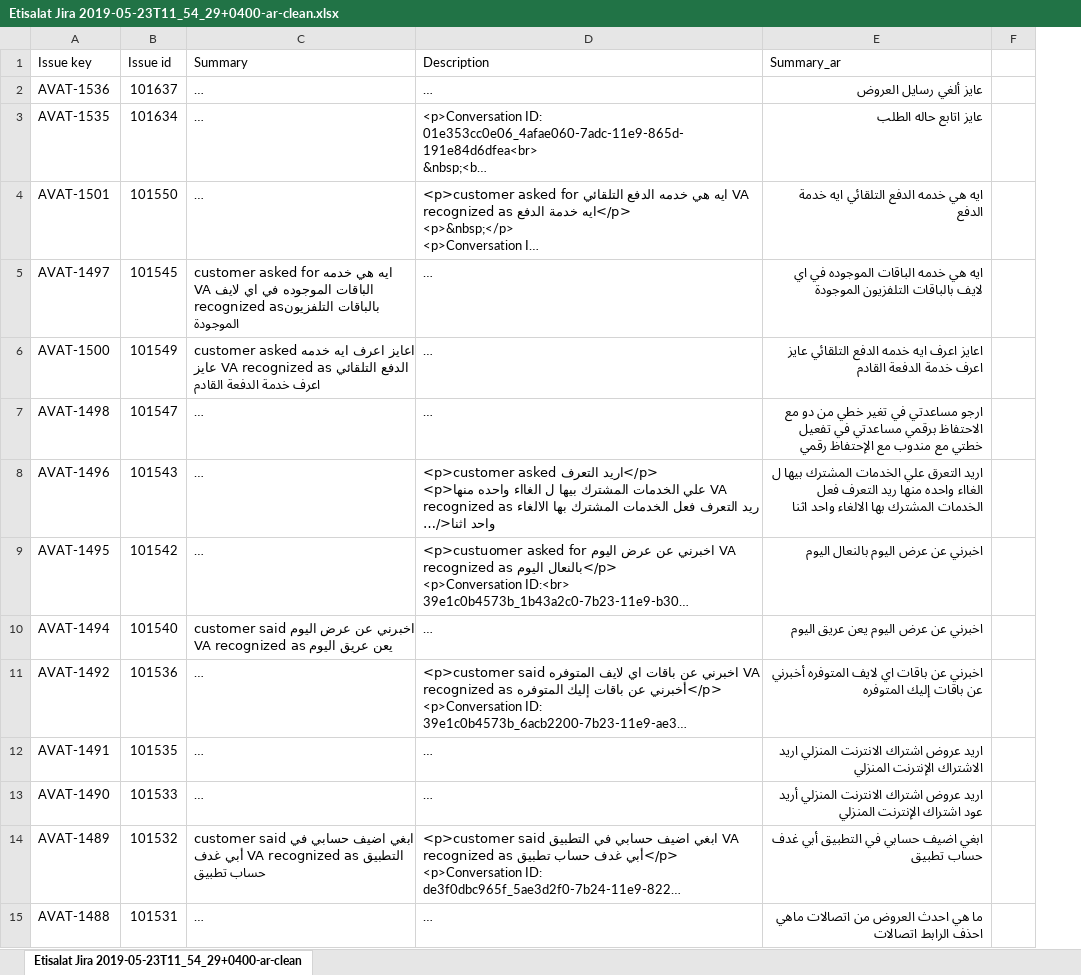
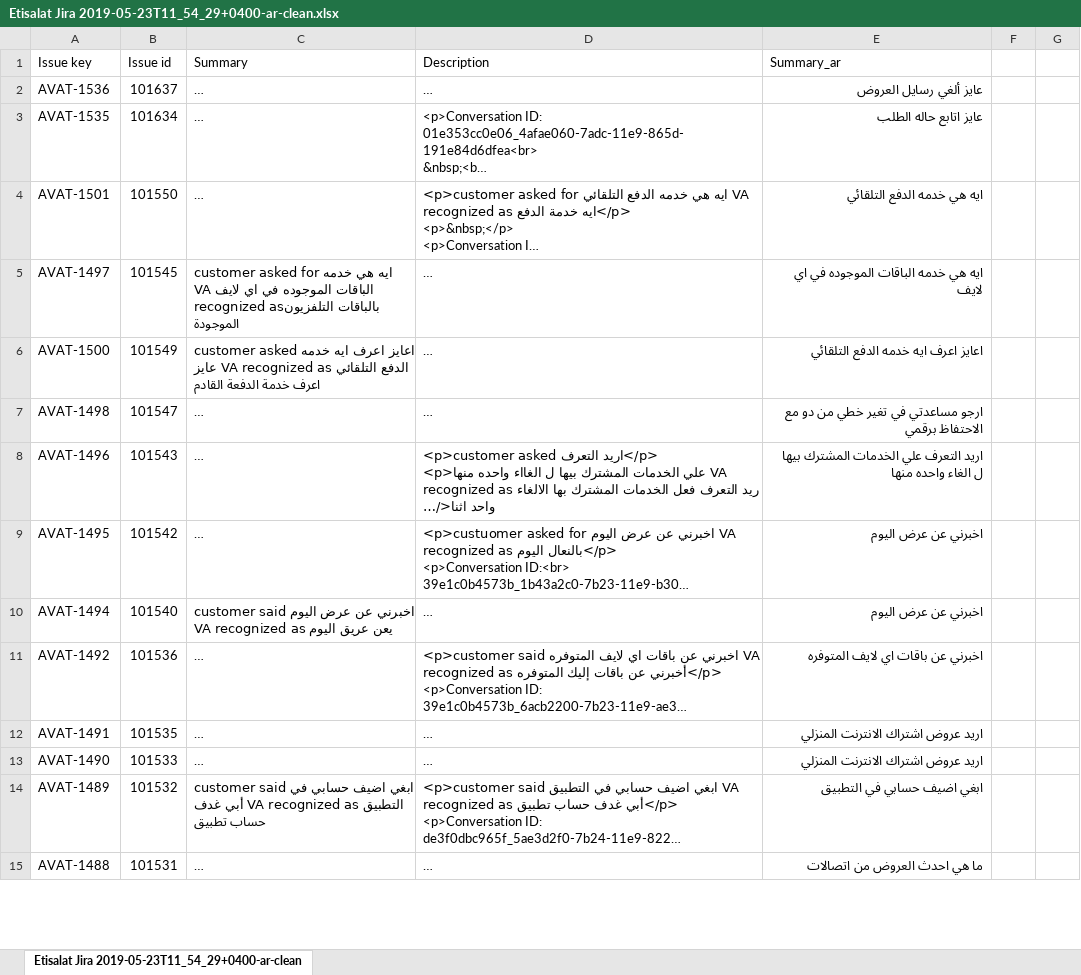
Before and after one commit to samehamin/DLM_Cleansing, an Excel workbook: jira-issues/data/Etisalat Jira 2019-05-23T11_54_29+0400-ar-clean.xlsx, sheet Etisalat Jira 2019-05-23T11_54_29+0400-ar-clean, drawn as a sheet; only a part is shown; long unchanged cells end in …; values as stored, in another font and other column widths than the file's, no borders; removed rows and columns are numbered as before the commit, all else as after; the diff covers the shown part only; the diff names each change by its address in the sheet, - before the commit and + after, or states it on an @@ line.

Commit message:
jira issues cleansing ٢

```diff
--- a/jira-issues/data/Etisalat Jira 2019-05-23T11_54_29+0400-ar-clean.xlsx (sheet Etisalat Jira 2019-05-23T11_54_29+0400-ar-clean)
+++ b/jira-issues/data/Etisalat Jira 2019-05-23T11_54_29+0400-ar-clean.xlsx (sheet Etisalat Jira 2019-05-23T11_54_29+0400-ar-clean)
-column F, empty
+column F, empty
+column G, empty
-E4 (Summary_ar): ايه هي خدمه الدفع التلقائي ايه خدمة الدفع
+E4 (Summary_ar): ايه هي خدمه الدفع التلقائي
-E5 (Summary_ar): …اي لايف بالباقات التلفزيون الموجودة
+E5 (Summary_ar): …اي لايف
-E6 (Summary_ar): …الدفع التلقائي عايز اعرف خدمة الدفعة القادم
+E6 (Summary_ar): …الدفع التلقائي
-E7 (Summary_ar): …الاحتفاظ برقمي مساعدتي في تفعيل خطتي مع مندوب مع الإحتفاظ رقمي
+E7 (Summary_ar): …الاحتفاظ برقمي
-E8 (Summary_ar): اريد التعرق علي الخدمات المشترك بيها ل الغااء واحده منها ريد التعرف فعل الخدمات المشترك بها الالغاء واحد اثنا
+E8 (Summary_ar): اريد التعرف علي الخدمات المشترك بيها ل الغاء واحده منها
-E9 (Summary_ar): اخبرني عن عرض اليوم بالنعال اليوم
+E9 (Summary_ar): اخبرني عن عرض اليوم
-E10 (Summary_ar): اخبرني عن عرض اليوم يعن عريق اليوم
+E10 (Summary_ar): اخبرني عن عرض اليوم
-E11 (Summary_ar): …لايف المتوفره أخبرني عن باقات إليك المتوفره
+E11 (Summary_ar): …لايف المتوفره
-E12 (Summary_ar): …الانترنت المنزلي اريد الاشتراك الإنترنت المنزلي
+E12 (Summary_ar): …الانترنت المنزلي
-E13 (Summary_ar): …الانترنت المنزلي أريد عود اشتراك الإنترنت المنزلي
+E13 (Summary_ar): …الانترنت المنزلي
-E14 (Summary_ar): ابغي اضيف حسابي في التطبيق أبي غدف حساب تطبيق
+E14 (Summary_ar): ابغي اضيف حسابي في التطبيق
-E15 (Summary_ar): ما هي احدث العروض من اتصالات ماهي احذف الرابط اتصالات
+E15 (Summary_ar): ما هي احدث العروض من اتصالات
```
Also changed, not shown: 22 removed rows and 180 edited cells elsewhere in this sheet, 1 other file.
